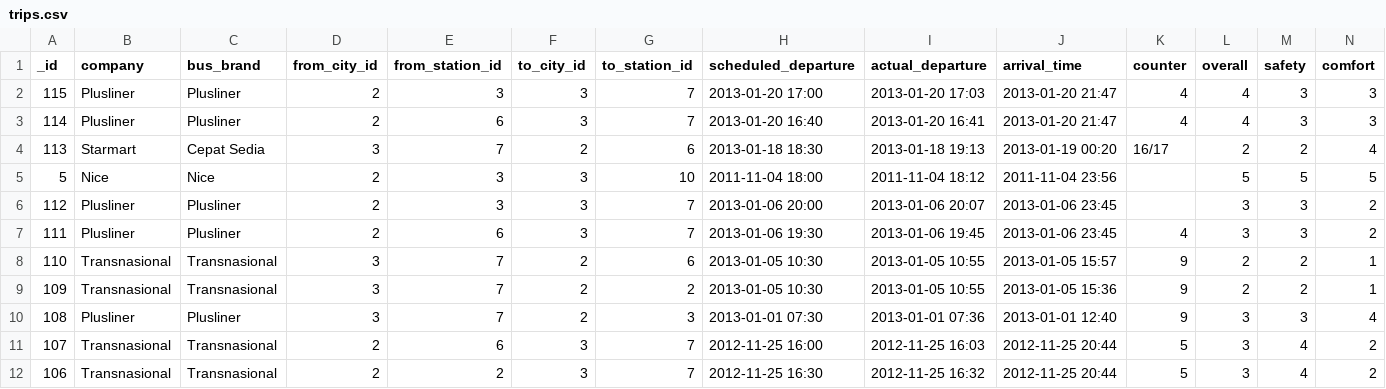
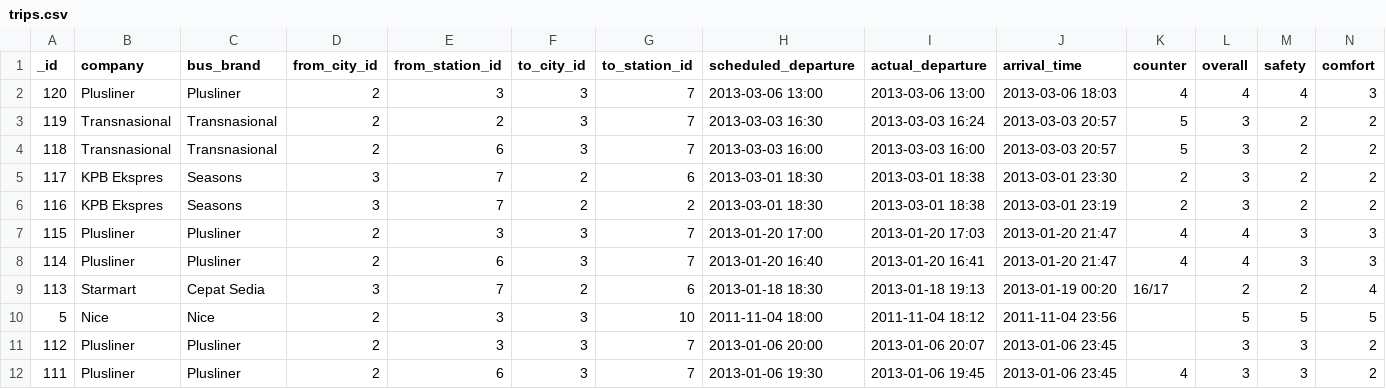
Before and after one commit to sweetiepiggy/Raspberry-Bus-Malaysia, a CSV file: trips.csv, drawn as a sheet; only a part is shown; the shorter side is filled out with more unchanged rows; rows hold the shown columns only; the diff names each change by its address in the sheet, - before the commit and + after, or states it on an @@ line.

Commit message:
added new trips

```diff
--- a/trips.csv
+++ b/trips.csv
+row 2: 120 | Plusliner | Plusliner | 2 | 3 | 3 | 7 | 2013-03-06 13:00 | 2013-03-06 13:00 | 2013-03-06 18:03 | 4 | 4 | 4 | 3
+row 3: 119 | Transnasional | Transnasional | 2 | 2 | 3 | 7 | 2013-03-03 16:30 | 2013-03-03 16:24 | 2013-03-03 20:57 | 5 | 3 | 2 | 2
+row 4: 118 | Transnasional | Transnasional | 2 | 6 | 3 | 7 | 2013-03-03 16:00 | 2013-03-03 16:00 | 2013-03-03 20:57 | 5 | 3 | 2 | 2
+row 5: 117 | KPB Ekspres | Seasons | 3 | 7 | 2 | 6 | 2013-03-01 18:30 | 2013-03-01 18:38 | 2013-03-01 23:30 | 2 | 3 | 2 | 2
+row 6: 116 | KPB Ekspres | Seasons | 3 | 7 | 2 | 2 | 2013-03-01 18:30 | 2013-03-01 18:38 | 2013-03-01 23:19 | 2 | 3 | 2 | 2
```
